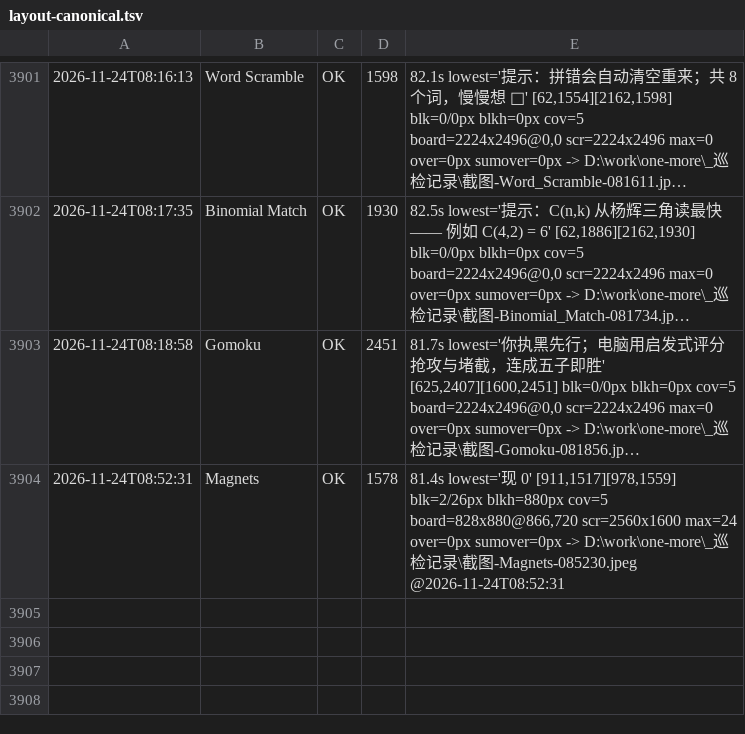
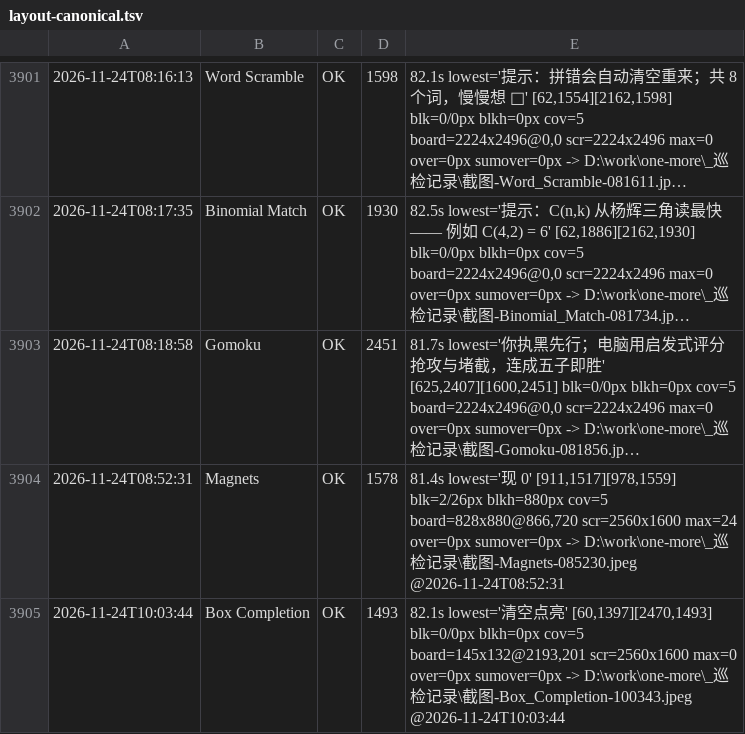
Before and after one commit to AWEsome639/one-more, a TSV file: _巡检记录/layout-canonical.tsv, drawn as a sheet; only a part is shown, gaps mark what is left out; long unchanged cells end in …; the diff names each change by its address in the sheet, - before the commit and + after, or states it on an @@ line.

```diff
--- a/_巡检记录/layout-canonical.tsv
+++ b/_巡检记录/layout-canonical.tsv
+row 3905: 2026-11-24T10:03:44 | Box Completion | OK | 1493 | 82.1s lowest='清空点亮' [60,1397][2470,1493] blk=0/0px blkh=0px cov=5 board=145x132@2193,201 scr=2560x1600 max=0 over=0px sumover=0px -> D:\work\one-more\_巡检记录\截图-Box_Completion-100343.jpeg @2026-11-24T10:03:44
```
Also changed, not shown: 3 other files.
